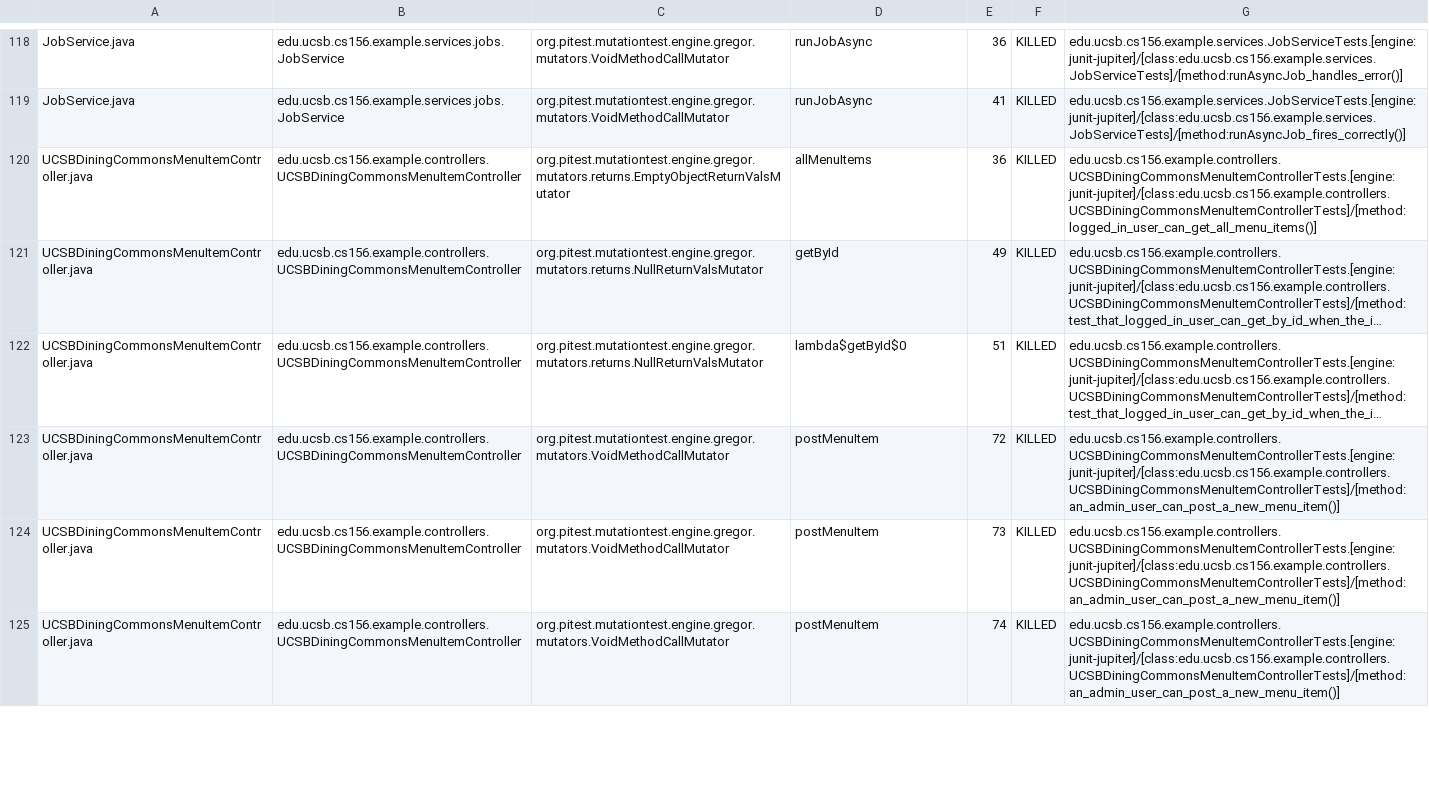
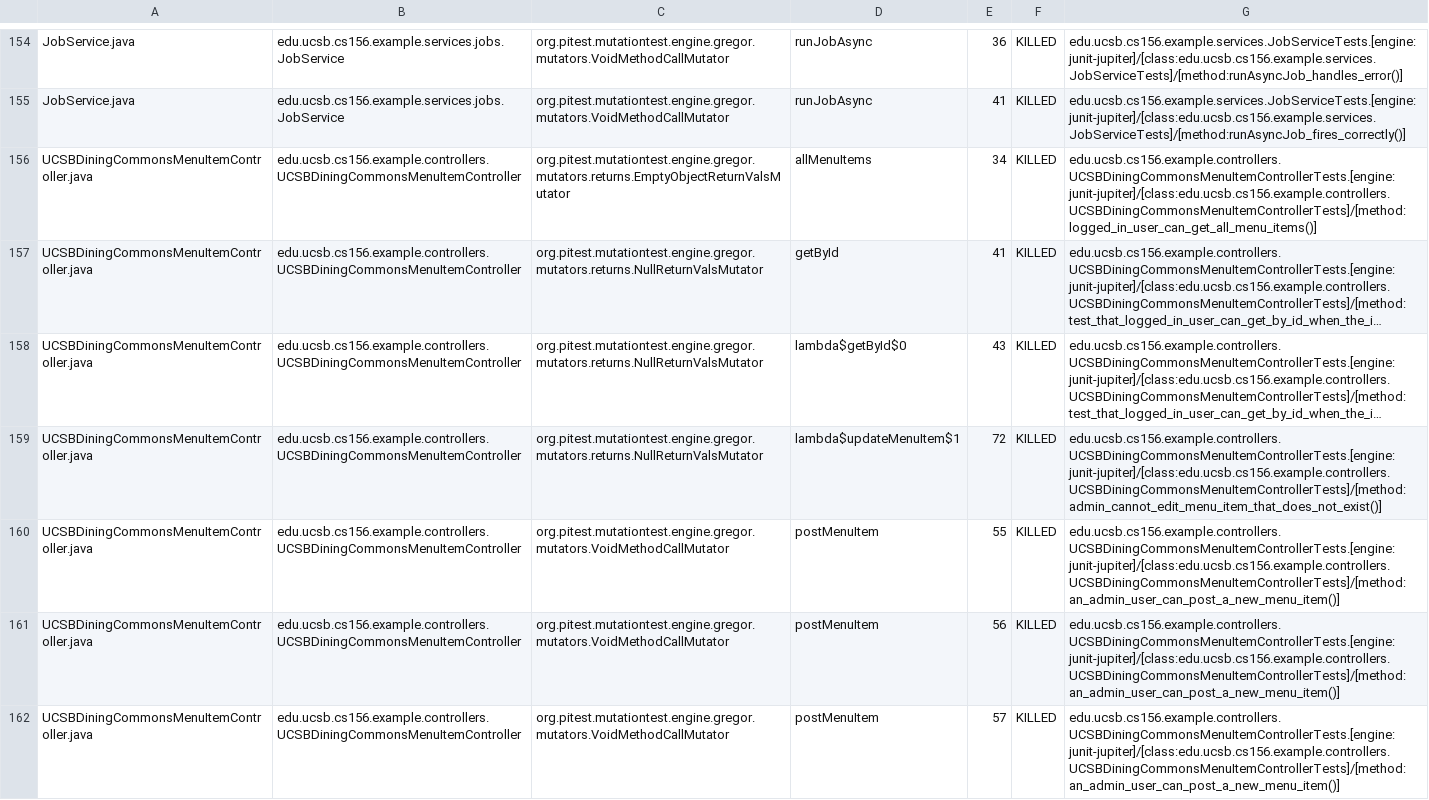
Before and after one commit to ucsb-cs156-s26/team01-s26-16, a CSV file: pitest/mutations.csv, drawn as a sheet; only a part is shown, gaps mark what is left out; long unchanged cells end in …; addresses are those after the commit; the diff covers the shown part only; the diff names each change by its address in the sheet, - before the commit and + after, or states it on an @@ line.

Commit message:
Deploying to gh-pages from @ ucsb-cs156-s26/team01-s26-16@87a402ba009ca97d031601c1cef77bfa2001436c 🚀

```diff
--- a/pitest/mutations.csv
+++ b/pitest/mutations.csv
-E156: 36
+E156: 34
-E157: 49
+E157: 41
-E158: 51
+E158: 43
+row 159: UCSBDiningCommonsMenuItemController.java | edu.ucsb.cs156.example.controllers.UCSBDiningCommonsMenuItemController | org.pitest.mutationtest.engine.gregor.mutators.returns.NullReturnValsMutator | lambda$updateMenuItem$1 | 72 | KILLED | edu.ucsb.cs156.example.controllers.UCSBDiningCommonsMenuItemControllerTests.[engine:junit-jupiter]/[class:edu.ucsb.cs156.example.controllers.UCSBDiningCommonsMenuItemControllerTests]/[method:admin_cannot_edit_menu_item_that_does_not_exist()]
-E160: 72
+E160: 55
-E161: 73
+E161: 56
-E162: 74
+E162: 57
```
Also changed, not shown: 5 added rows, 1 removed row, 105 moved rows and 14 edited cells elsewhere in this file, 24 other files.
